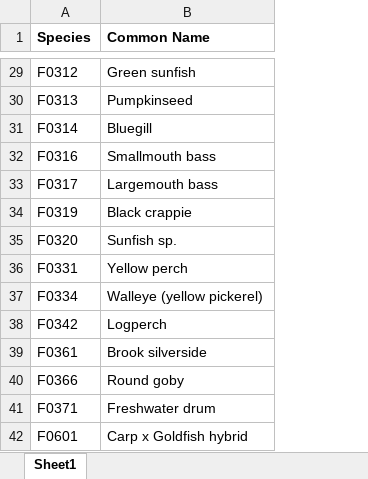
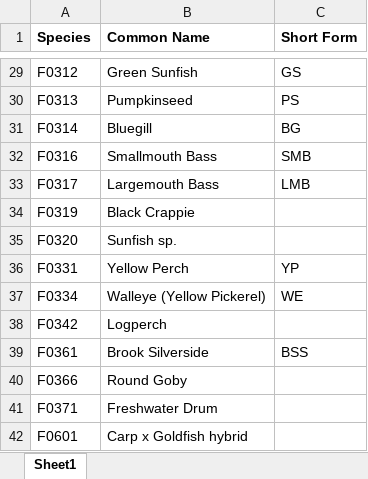
Before and after one commit to FishEcologyScience/2026_Reddick_fish_morphology, an Excel workbook: 01_data/01_raw_files/species_lookup.xlsx, sheet Sheet1, drawn as a sheet; only a part is shown, gaps mark what is left out; values as stored, in another font and other column widths than the file's, no borders; the diff covers the shown part only; the diff names each change by its address in the sheet, - before the commit and + after, or states it on an @@ line.

```diff
--- a/01_data/01_raw_files/species_lookup.xlsx (sheet Sheet1)
+++ b/01_data/01_raw_files/species_lookup.xlsx (sheet Sheet1)
+column C (Short Form), rows 29-39: GS | PS | BG | SMB | LMB |  |  | YP | WE |  | BSS
-B29 (Common Name): Green sunfish
+B29 (Common Name): Green Sunfish
-B32 (Common Name): Smallmouth bass
+B32 (Common Name): Smallmouth Bass
-B33 (Common Name): Largemouth bass
+B33 (Common Name): Largemouth Bass
-B34 (Common Name): Black crappie
+B34 (Common Name): Black Crappie
-B36 (Common Name): Yellow perch
+B36 (Common Name): Yellow Perch
-B37 (Common Name): Walleye (yellow pickerel)
+B37 (Common Name): Walleye (Yellow Pickerel)
-B39 (Common Name): Brook silverside
+B39 (Common Name): Brook Silverside
-B40 (Common Name): Round goby
+B40 (Common Name): Round Goby
-B41 (Common Name): Freshwater drum
+B41 (Common Name): Freshwater Drum
```
Also changed, not shown: 22 edited cells elsewhere in this sheet, 01_data/01_raw_files/Fixed_fish_widths_DraftExcelAnalysis_Feb2026.xlsx, 3 other files.
